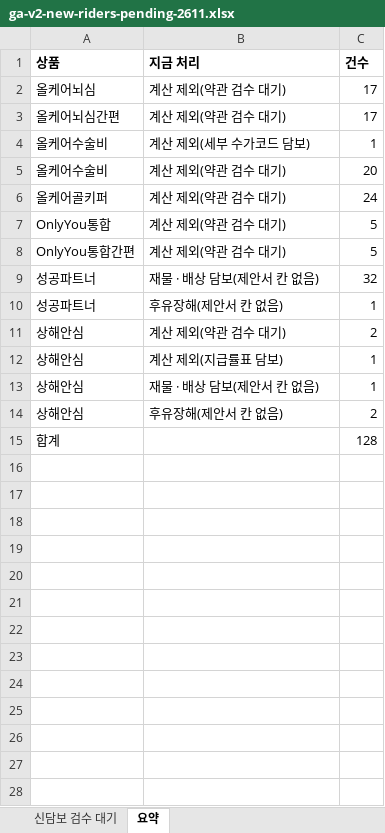
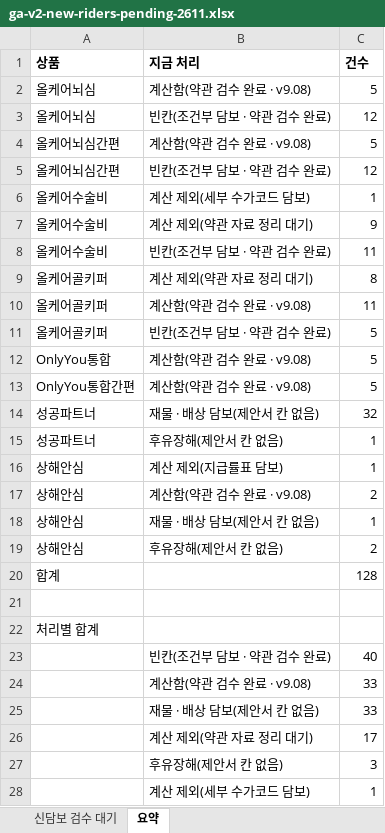
Before and after one commit to hunx11-sys/MeAI, an Excel workbook: dist/ga-v2-new-riders-pending-2611.xlsx, sheet 요약, drawn as a sheet; only a part is shown; values as stored, in another font and other column widths than the file's, no borders; removed rows and columns are numbered as before the commit, all else as after; the diff covers the shown part only; the diff names each change by its address in the sheet, - before the commit and + after, or states it on an @@ line.

```diff
--- a/dist/ga-v2-new-riders-pending-2611.xlsx (sheet 요약)
+++ b/dist/ga-v2-new-riders-pending-2611.xlsx (sheet 요약)
-B2 (지금 처리): 계산 제외(약관 검수 대기)
+B2 (지금 처리): 계산함(약관 검수 완료 · v9.08)
-C2 (건수): 17
+C2 (건수): 5
+row 3: 올케어뇌심 | 빈칸(조건부 담보 · 약관 검수 완료) | 12
-B4 (지금 처리): 계산 제외(약관 검수 대기)
+B4 (지금 처리): 계산함(약관 검수 완료 · v9.08)
-C4 (건수): 17
+C4 (건수): 5
+row 5: 올케어뇌심간편 | 빈칸(조건부 담보 · 약관 검수 완료) | 12
-B7 (지금 처리): 계산 제외(약관 검수 대기)
+B7 (지금 처리): 계산 제외(약관 자료 정리 대기)
-C7 (건수): 20
+C7 (건수): 9
+row 8: 올케어수술비 | 빈칸(조건부 담보 · 약관 검수 완료) | 11
-B9 (지금 처리): 계산 제외(약관 검수 대기)
+B9 (지금 처리): 계산 제외(약관 자료 정리 대기)
-C9 (건수): 24
+C9 (건수): 8
+row 10: 올케어골키퍼 | 계산함(약관 검수 완료 · v9.08) | 11
+row 11: 올케어골키퍼 | 빈칸(조건부 담보 · 약관 검수 완료) | 5
-B12:B13 (지금 처리): 계산 제외(약관 검수 대기)
+B12:B13 (지금 처리): 계산함(약관 검수 완료 · v9.08)
-row 11: 상해안심 | 계산 제외(약관 검수 대기) | 2
+row 17: 상해안심 | 계산함(약관 검수 완료 · v9.08) | 2
+row 21: (empty)
+row 22: 처리별 합계
+row 23:  | 빈칸(조건부 담보 · 약관 검수 완료) | 40
+row 24:  | 계산함(약관 검수 완료 · v9.08) | 33
+row 25:  | 재물 · 배상 담보(제안서 칸 없음) | 33
+row 26:  | 계산 제외(약관 자료 정리 대기) | 17
+row 27:  | 후유장해(제안서 칸 없음) | 3
+row 28:  | 계산 제외(세부 수가코드 담보) | 1
```
Also changed, not shown: 1 added row elsewhere in this sheet, sheet 신담보 검수 대기, dist/규칙표_KCD검수결과.xlsx, 11 other files.
